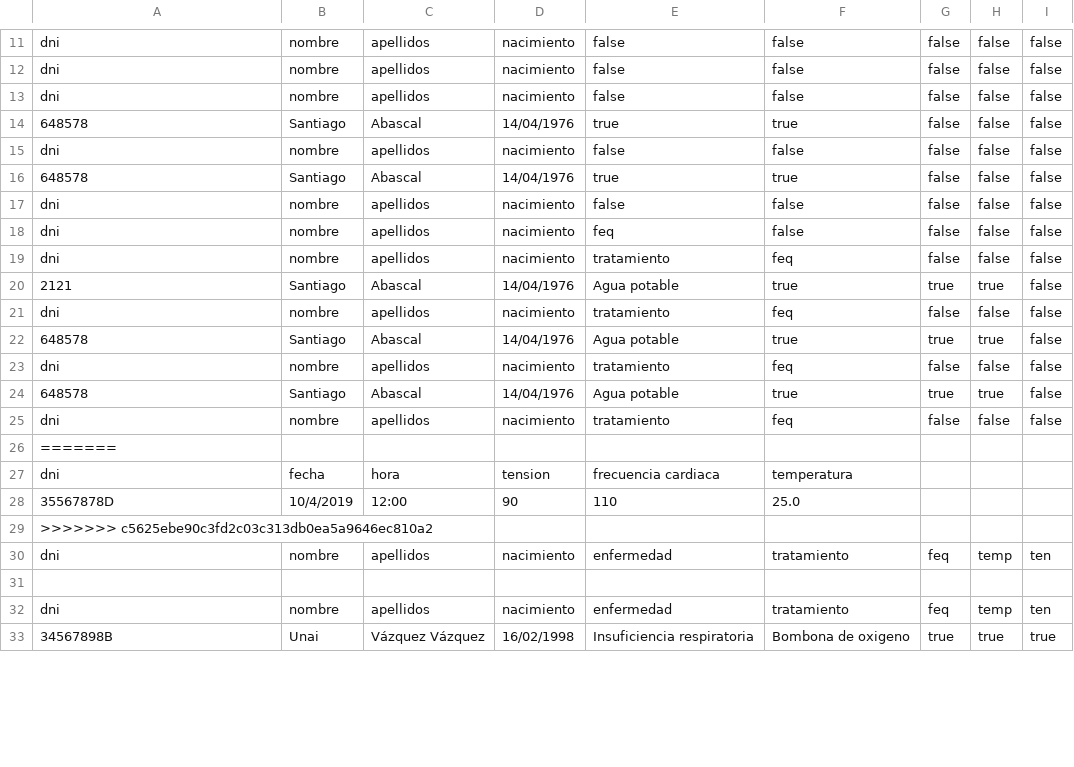
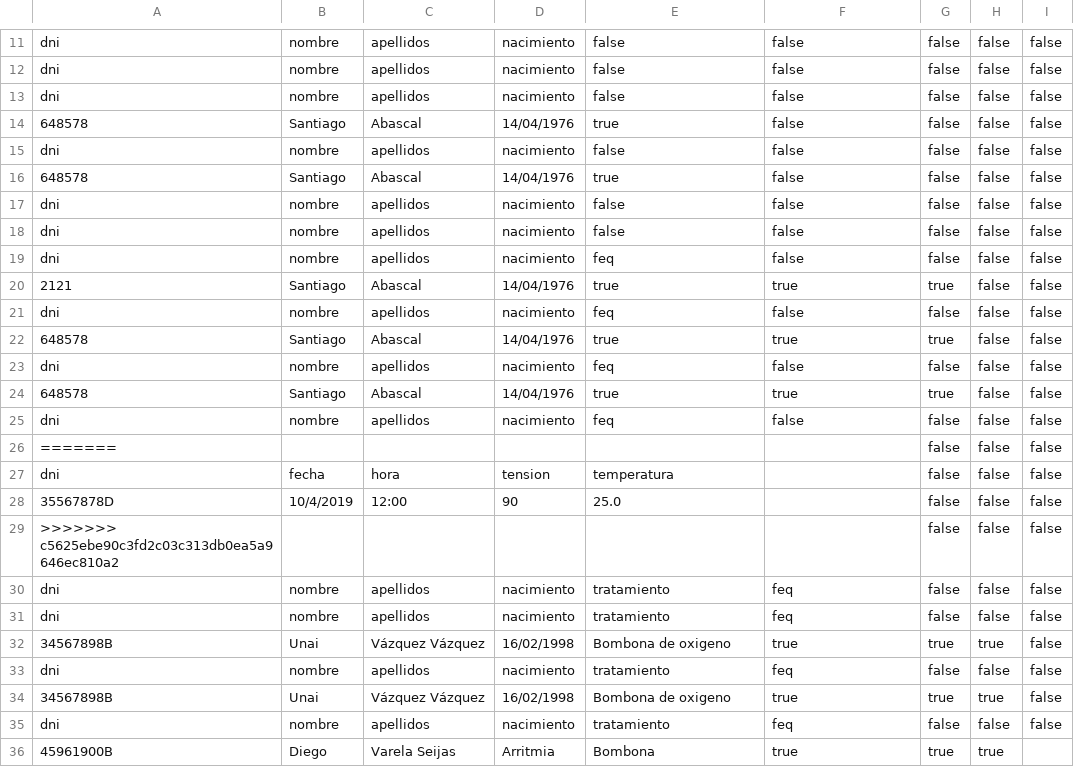
Before and after one commit to ferchundo9/ProyectoENSO, a CSV file: enso/InfoPacientes.csv, drawn as a sheet; only a part is shown, gaps mark what is left out; the diff covers the shown part only.

```diff
--- a/enso/InfoPacientes.csv
+++ b/enso/InfoPacientes.csv
@@ -13,21 +13,24 @@ dni,nombre,apellidos,nacimiento,false,false,false,false,false
 dni,nombre,apellidos,nacimiento,false,false,false,false,false
-648578,Santiago,Abascal,14/04/1976,true,true,false,false,false
+648578,Santiago,Abascal,14/04/1976,true,false,false,false,false
 dni,nombre,apellidos,nacimiento,false,false,false,false,false
-648578,Santiago,Abascal,14/04/1976,true,true,false,false,false
+648578,Santiago,Abascal,14/04/1976,true,false,false,false,false
+dni,nombre,apellidos,nacimiento,false,false,false,false,false
 dni,nombre,apellidos,nacimiento,false,false,false,false,false
 dni,nombre,apellidos,nacimiento,feq,false,false,false,false
+2121,Santiago,Abascal,14/04/1976,true,true,true,false,false
+dni,nombre,apellidos,nacimiento,feq,false,false,false,false
+648578,Santiago,Abascal,14/04/1976,true,true,true,false,false
+dni,nombre,apellidos,nacimiento,feq,false,false,false,false
+648578,Santiago,Abascal,14/04/1976,true,true,true,false,false
+dni,nombre,apellidos,nacimiento,feq,false,false,false,false
+=======,,,,,,false,false,false
+dni,fecha,hora,tension,temperatura,,false,false,false
+35567878D,10/4/2019,12:00,90,25.0,,false,false,false
+>>>>>>> c5625ebe90c3fd2c03c313db0ea5a9646ec810a2,,,,,,false,false,false
 dni,nombre,apellidos,nacimiento,tratamiento,feq,false,false,false
-2121,Santiago,Abascal,14/04/1976,Agua potable,true,true,true,false
 dni,nombre,apellidos,nacimiento,tratamiento,feq,false,false,false
-648578,Santiago,Abascal,14/04/1976,Agua potable,true,true,true,false
+34567898B,Unai,Vázquez Vázquez,16/02/1998,Bombona de oxigeno,true,true,true,false
 dni,nombre,apellidos,nacimiento,tratamiento,feq,false,false,false
-648578,Santiago,Abascal,14/04/1976,Agua potable,true,true,true,false
+34567898B,Unai,Vázquez Vázquez,16/02/1998,Bombona de oxigeno,true,true,true,false
 dni,nombre,apellidos,nacimiento,tratamiento,feq,false,false,false
-=======
-dni,fecha,hora,tension,frecuencia cardiaca,temperatura
-35567878D,10/4/2019,12:00,90,110,25.0
->>>>>>> c5625ebe90c3fd2c03c313db0ea5a9646ec810a2
-dni,nombre,apellidos,nacimiento,enfermedad,tratamiento,feq,temp,ten
-
-dni,nombre,apellidos,nacimiento,enfermedad,tratamiento,feq,temp,ten
-34567898B,Unai,Vázquez Vázquez,16/02/1998,Insuficiencia respiratoria,Bombona de oxigeno,true,true,true
+45961900B,Diego,Varela Seijas,Arritmia,Bombona,true,true,true
```
Also changed, not shown: 4 removed rows elsewhere in this file, enso/InfoEstadisticas.csv.
